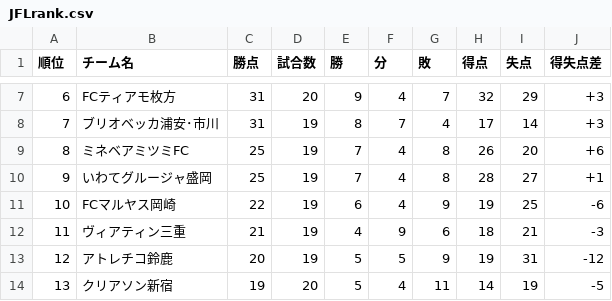
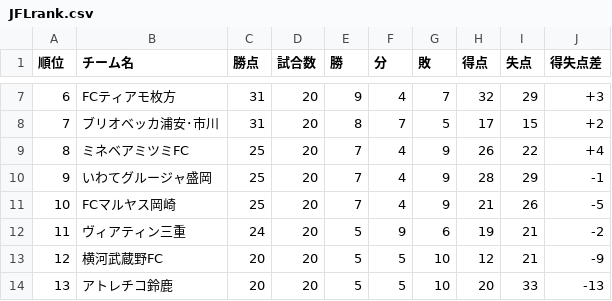
Before and after one commit to jleague-big-club/jleague-big-club, a CSV file: data/JFLrank.csv, drawn as a sheet; only a part is shown, gaps mark what is left out; the diff covers the shown part only.

```diff
--- a/data/JFLrank.csv
+++ b/data/JFLrank.csv
@@ -7,8 +7,8 @@
 6,FCティアモ枚方,31,20,9,4,7,32,29,+3
-7,ブリオベッカ浦安･市川,31,19,8,7,4,17,14,+3
-8,ミネベアミツミFC,25,19,7,4,8,26,20,+6
-9,いわてグルージャ盛岡,25,19,7,4,8,28,27,+1
-10,FCマルヤス岡崎,22,19,6,4,9,19,25,-6
-11,ヴィアティン三重,21,19,4,9,6,18,21,-3
-12,アトレチコ鈴鹿,20,19,5,5,9,19,31,-12
-13,クリアソン新宿,19,20,5,4,11,14,19,-5
+7,ブリオベッカ浦安･市川,31,20,8,7,5,17,15,+2
+8,ミネベアミツミFC,25,20,7,4,9,26,22,+4
+9,いわてグルージャ盛岡,25,20,7,4,9,28,29,-1
+10,FCマルヤス岡崎,25,20,7,4,9,21,26,-5
+11,ヴィアティン三重,24,20,5,9,6,19,21,-2
+12,横河武蔵野FC,20,20,5,5,10,12,21,-9
+13,アトレチコ鈴鹿,20,20,5,5,10,20,33,-13
```
Also changed, not shown: 53 edited cells elsewhere in this file, 2 other files.
